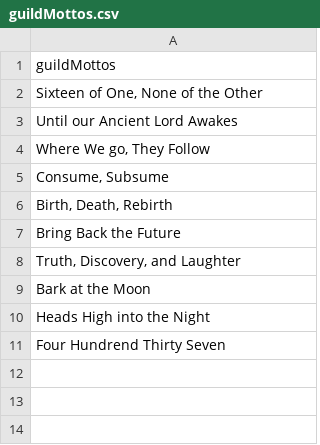
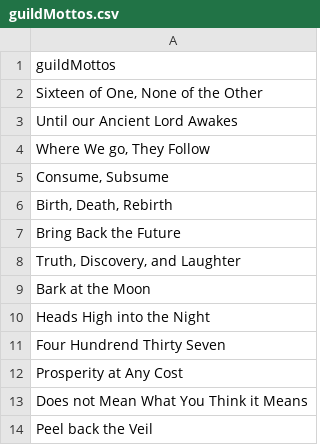
Before and after one commit to EmblemStudio/Avenluutn, a CSV file: scripts/csv-to-json/csv/guildMottos.csv, drawn as a sheet; the diff names each change by its address in the sheet, - before the commit and + after, or states it on an @@ line.

Commit message:
json

```diff
--- a/scripts/csv-to-json/csv/guildMottos.csv
+++ b/scripts/csv-to-json/csv/guildMottos.csv
+row 12: Prosperity at Any Cost
+row 13: Does not Mean What You Think it Means
+row 14: Peel back the Veil
```
Also changed, not shown: scripts/csv-to-json/csv/Injuries.csv, scripts/csv-to-json/csv/obstacleActivities.csv, 48 other files.
